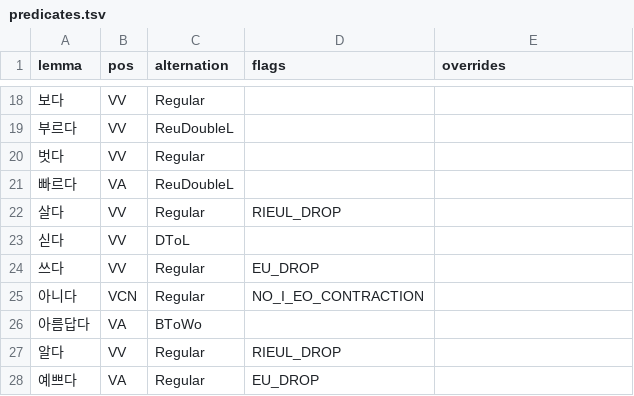
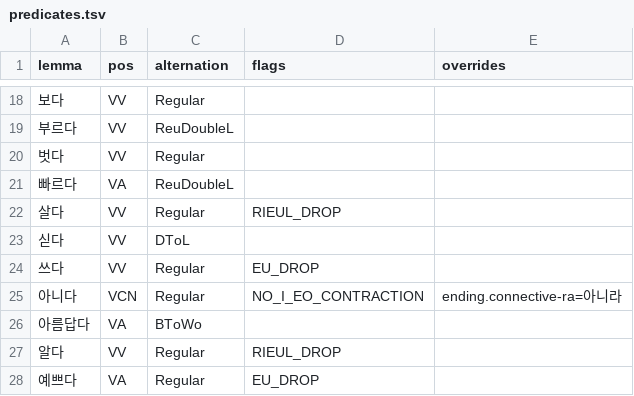
Before and after one commit to SeokminHong/kfind, a TSV file: data/lexicon/predicates.tsv, drawn as a sheet; only a part is shown, gaps mark what is left out.

```diff
--- a/data/lexicon/predicates.tsv
+++ b/data/lexicon/predicates.tsv
@@ -24,3 +24,3 @@ lemma	pos	alternation	flags	overrides
 쓰다	VV	Regular	EU_DROP	
-아니다	VCN	Regular	NO_I_EO_CONTRACTION	
+아니다	VCN	Regular	NO_I_EO_CONTRACTION	ending.connective-ra=아니라
 아름답다	VA	BToWo		
```
Also changed, not shown: 34 other files.
